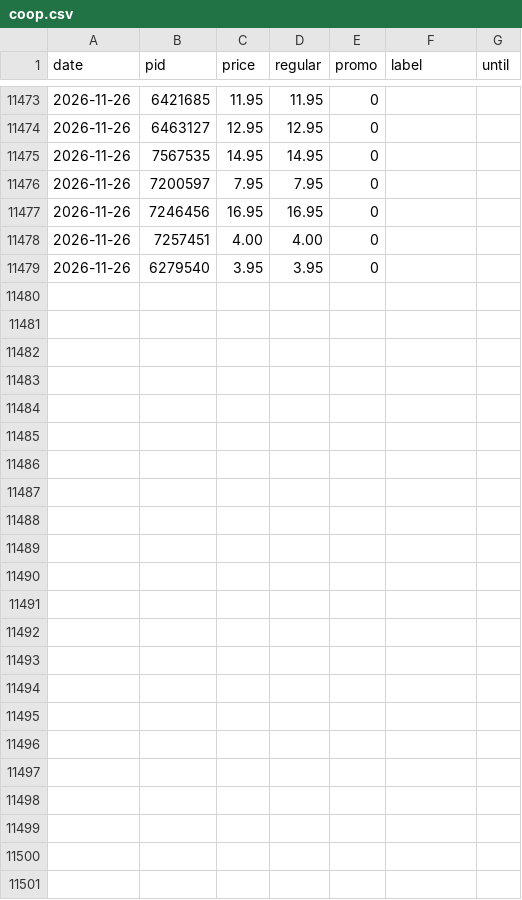
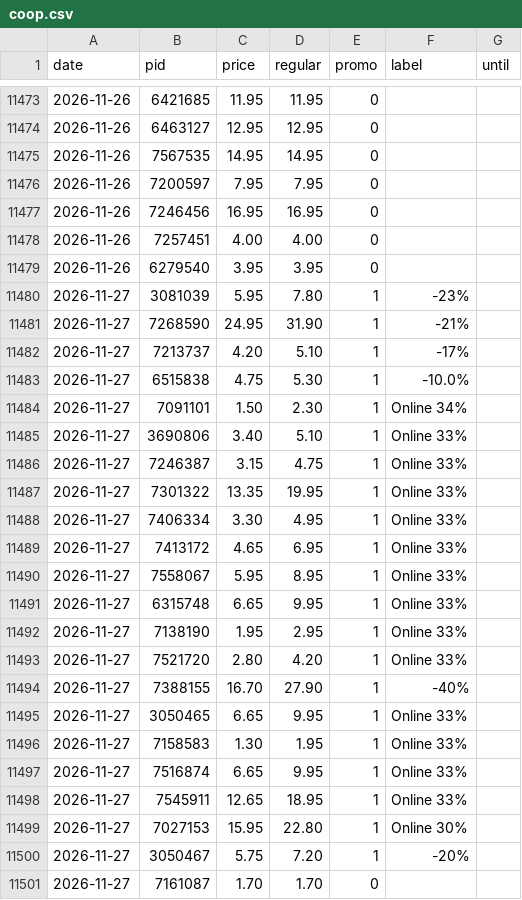
Before and after one commit to komiting/lausanneCatalogs, a CSV file: data/prices/coop.csv, drawn as a sheet; only a part is shown, gaps mark what is left out.

```diff
--- a/data/prices/coop.csv
+++ b/data/prices/coop.csv
@@ -11479 +11479,23 @@ date,pid,price,regular,promo,label,until
 2026-11-26,6279540,3.95,3.95,0,,
+2026-11-27,3081039,5.95,7.80,1,-23%,
+2026-11-27,7268590,24.95,31.90,1,-21%,
+2026-11-27,7213737,4.20,5.10,1,-17%,
+2026-11-27,6515838,4.75,5.30,1,-10.0%,
+2026-11-27,7091101,1.50,2.30,1,Online 34%,
+2026-11-27,3690806,3.40,5.10,1,Online 33%,
+2026-11-27,7246387,3.15,4.75,1,Online 33%,
+2026-11-27,7301322,13.35,19.95,1,Online 33%,
+2026-11-27,7406334,3.30,4.95,1,Online 33%,
+2026-11-27,7413172,4.65,6.95,1,Online 33%,
+2026-11-27,7558067,5.95,8.95,1,Online 33%,
+2026-11-27,6315748,6.65,9.95,1,Online 33%,
+2026-11-27,7138190,1.95,2.95,1,Online 33%,
+2026-11-27,7521720,2.80,4.20,1,Online 33%,
+2026-11-27,7388155,16.70,27.90,1,-40%,
+2026-11-27,3050465,6.65,9.95,1,Online 33%,
+2026-11-27,7158583,1.30,1.95,1,Online 33%,
+2026-11-27,7516874,6.65,9.95,1,Online 33%,
+2026-11-27,7545911,12.65,18.95,1,Online 33%,
+2026-11-27,7027153,15.95,22.80,1,Online 30%,
+2026-11-27,3050467,5.75,7.20,1,-20%,
+2026-11-27,7161087,1.70,1.70,0,,
```
Also changed, not shown: data/prices/aldi.csv, data/prices/aligro.csv, 15 other files.
